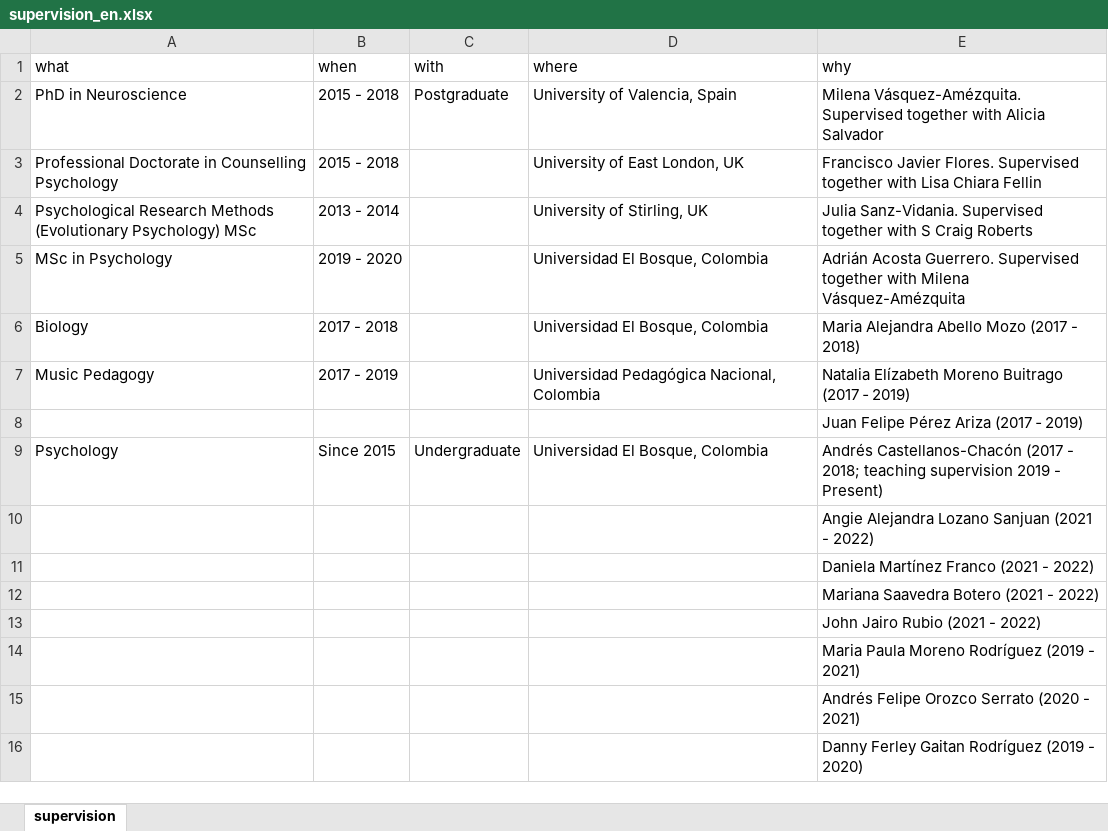
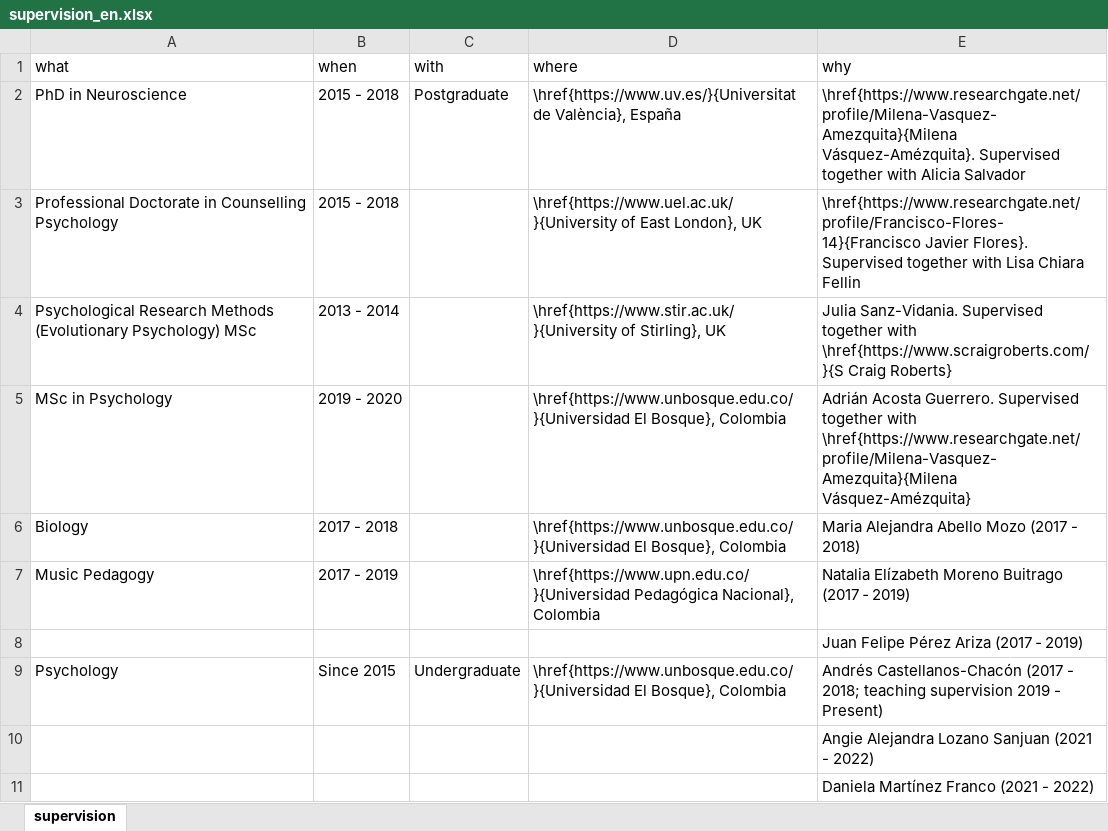
Before and after one commit to JDLeongomez/JDL_CV, an Excel workbook: data/supervision_en.xlsx, sheet supervision, drawn as a sheet; only a part is shown; the shorter side is filled out with more unchanged rows; values as stored, in another font and other column widths than the file's, no borders; the diff names each change by its address in the sheet, - before the commit and + after, or states it on an @@ line.

Commit message:
CV_esp & CV_eng full versions with LaTeX code in vitae::detailed_entries

```diff
--- a/data/supervision_en.xlsx (sheet supervision)
+++ b/data/supervision_en.xlsx (sheet supervision)
-D2 (where): University of Valencia, Spain
+D2 (where): \href{https://www.uv.es/}{Universitat de València}, España
-E2 (why): Milena Vásquez-Amézquita. Supervised together…
+E2 (why): \href{https://www.researchgate.net/profile/Milena-Vasquez-Amezquita}{Milena Vásquez-Amézquita}. Supervised together…
-D3 (where): University of East London, UK
+D3 (where): \href{https://www.uel.ac.uk/}{University of East London}, UK
-E3 (why): Francisco Javier Flores. Supervised together…
+E3 (why): \href{https://www.researchgate.net/profile/Francisco-Flores-14}{Francisco Javier Flores}. Supervised together…
-D4 (where): University of Stirling, UK
+D4 (where): \href{https://www.stir.ac.uk/}{University of Stirling}, UK
-E4 (why): …together with S Craig Roberts
+E4 (why): …together with \href{https://www.scraigroberts.com/}{S Craig Roberts}
-D5:D6 (where): Universidad El Bosque, Colombia
+D5:D6 (where): \href{https://www.unbosque.edu.co/}{Universidad El Bosque}, Colombia
-E5 (why): …together with Milena Vásquez-Amézquita
+E5 (why): …together with \href{https://www.researchgate.net/profile/Milena-Vasquez-Amezquita}{Milena Vásquez-Amézquita}
-D7 (where): Universidad Pedagógica Nacional, Colombia
+D7 (where): \href{https://www.upn.edu.co/}{Universidad Pedagógica Nacional}, Colombia
-D9 (where): Universidad El Bosque, Colombia
+D9 (where): \href{https://www.unbosque.edu.co/}{Universidad El Bosque}, Colombia
```
Also changed, not shown: data/education_en.xlsx, data/service_en.xlsx, 27 other files.
